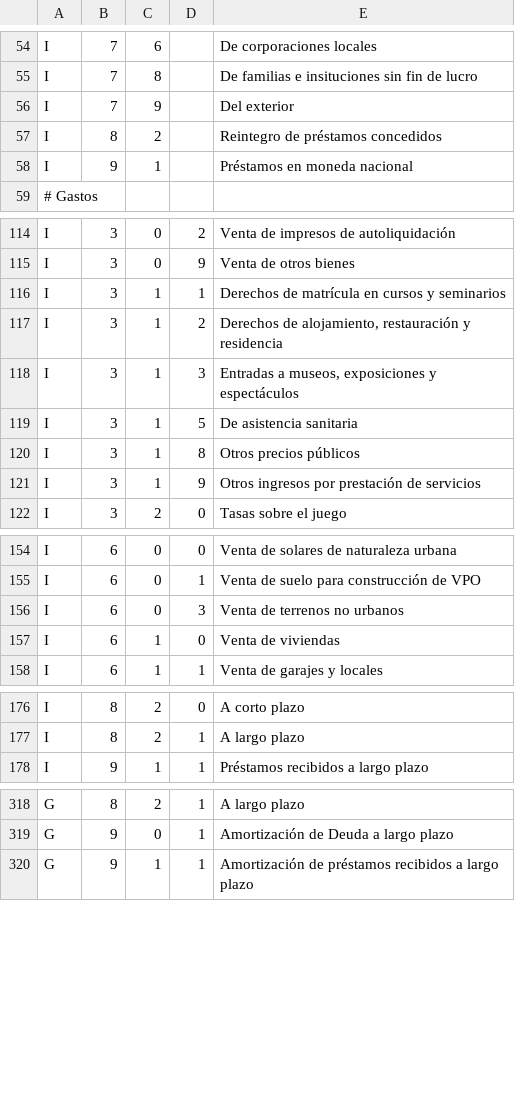
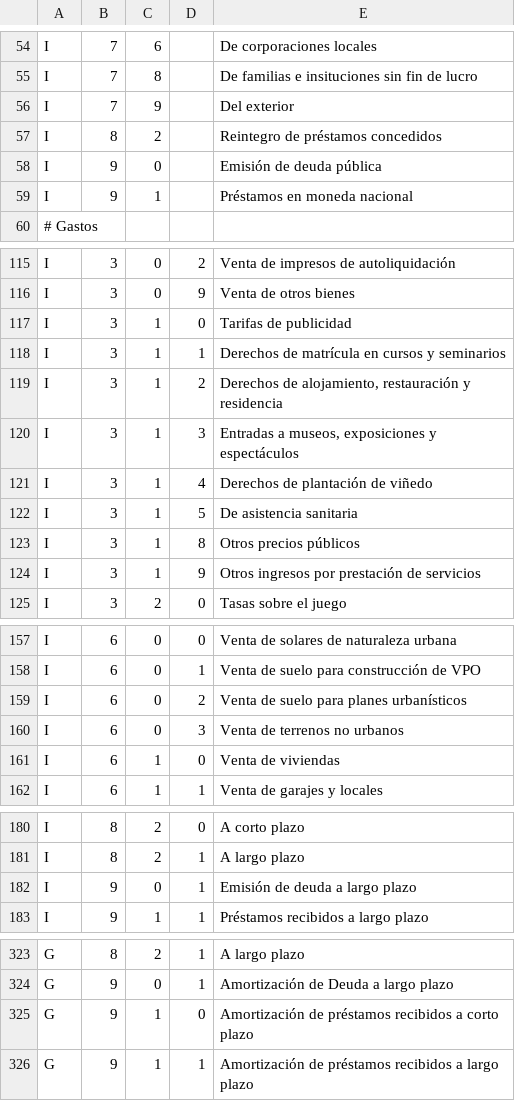
Before and after one commit to civio/presupuesto-castillalamancha, a CSV file: data/es/clasificacion_economica.csv, drawn as a sheet; only a part is shown, gaps mark what is left out.

Commit message:
Add economic codes for 2015 budget data

```diff
--- a/data/es/clasificacion_economica.csv
+++ b/data/es/clasificacion_economica.csv
@@ -57,2 +57,3 @@ I,7,9,,Del exterior
 I,8,2,,Reintegro de préstamos concedidos
+I,9,0,,Emisión de deuda pública
 I,9,1,,Préstamos en moneda nacional
@@ -115,2 +116,3 @@ I,3,0,2,Venta de impresos de autoliquidación
 I,3,0,9,Venta de otros bienes
+I,3,1,0,Tarifas de publicidad
 I,3,1,1,Derechos de matrícula en cursos y seminarios
@@ -118,2 +120,3 @@ I,3,1,2,"Derechos de alojamiento, restauración y residencia"
 I,3,1,3,"Entradas a museos, exposiciones y espectáculos"
+I,3,1,4,Derechos de plantación de viñedo
 I,3,1,5,De asistencia sanitaria
@@ -155,2 +158,3 @@ I,6,0,0,Venta de solares de naturaleza urbana
 I,6,0,1,Venta de suelo para construcción de VPO
+I,6,0,2,Venta de suelo para planes urbanísticos
 I,6,0,3,Venta de terrenos no urbanos
@@ -177,2 +181,3 @@ I,8,2,0,A corto plazo
 I,8,2,1,A largo plazo
+I,9,0,1,Emisión de deuda a largo plazo
 I,9,1,1,Préstamos recibidos a largo plazo
@@ -319,2 +324,3 @@ G,8,2,1,A largo plazo
 G,9,0,1,Amortización de Deuda a largo plazo
+G,9,1,0,Amortización de préstamos recibidos a corto plazo
 G,9,1,1,Amortización de préstamos recibidos a largo plazo
```
